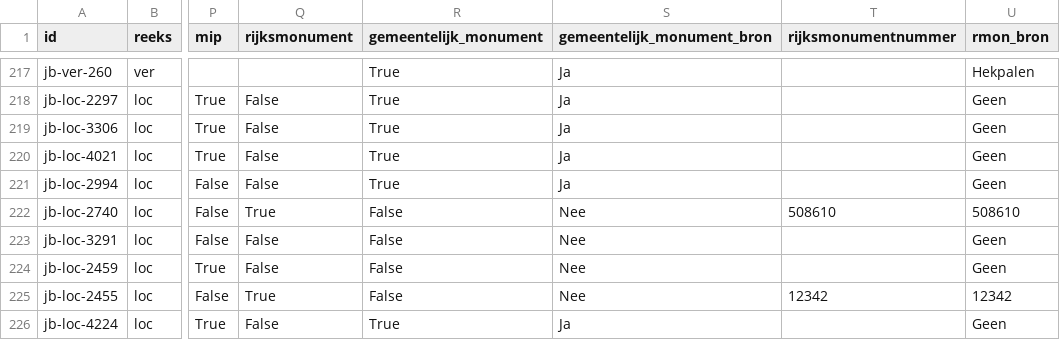
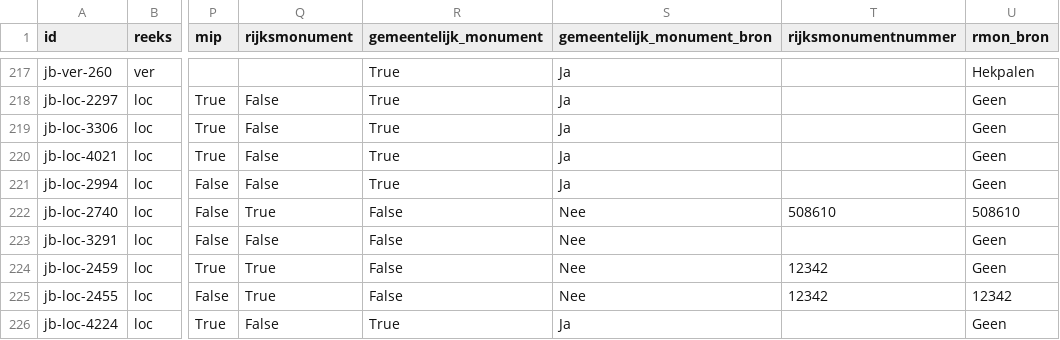
Before and after one commit to jolietjakeblues/joodse-begraafplaatsen, a CSV file: data/generated/joodse-begraafplaatsen.csv, drawn as a sheet; only a part is shown, gaps mark what is left out; the diff names each change by its address in the sheet, - before the commit and + after, or states it on an @@ line.

```diff
--- a/data/generated/joodse-begraafplaatsen.csv
+++ b/data/generated/joodse-begraafplaatsen.csv
-Q224 (rijksmonument): False
+Q224 (rijksmonument): True
-T224 (rijksmonumentnummer): (empty)
+T224 (rijksmonumentnummer): 12342
```
Also changed, not shown: data/corrections.csv, 7 other files.
